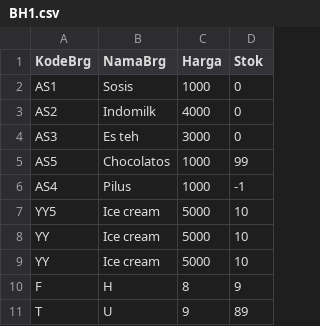
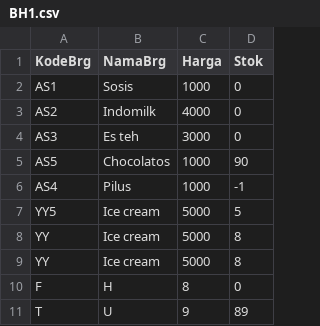
Before and after one commit to Grimpascal/Projekan-Semester-1, a CSV file: csv/toko/BH1.csv, drawn as a sheet.

```diff
--- a/csv/toko/BH1.csv
+++ b/csv/toko/BH1.csv
@@ -4,8 +4,8 @@ AS2,Indomilk,4000,0
 AS3,Es teh,3000,0
-AS5,Chocolatos,1000,99
+AS5,Chocolatos,1000,90
 AS4,Pilus,1000,-1
-YY5,Ice cream,5000,10
-YY,Ice cream,5000,10
-YY,Ice cream,5000,10
-F,H,8,9
+YY5,Ice cream,5000,5
+YY,Ice cream,5000,8
+YY,Ice cream,5000,8
+F,H,8,0
 T,U,9,89
```
Also changed, not shown: csv/dataUser.csv, csv/histori/forza.csv, 2 other files.
